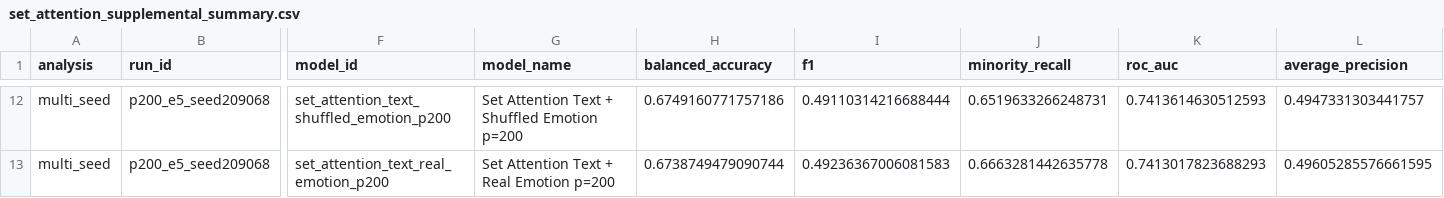
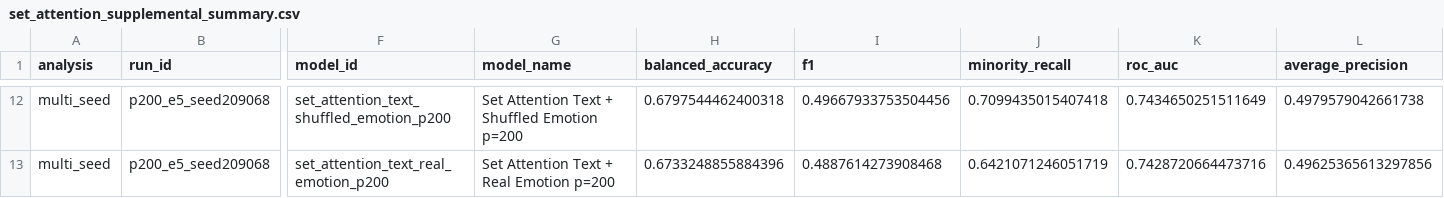
Before and after one commit to zih428/ac209b-emotion-mbti-final-project, a CSV file: milestones/ms4_final_modeling_deliverables/report/results/set_attention_supplemental_summary.csv, drawn as a sheet; only a part is shown, gaps mark what is left out; the diff covers the shown part only; the diff names each change by its address in the sheet, - before the commit and + after, or states it on an @@ line.

```diff
--- a/milestones/ms4_final_modeling_deliverables/report/results/set_attention_supplemental_summary.csv
+++ b/milestones/ms4_final_modeling_deliverables/report/results/set_attention_supplemental_summary.csv
-H12 (balanced_accuracy): 0.6749160771757186
+H12 (balanced_accuracy): 0.6797544462400318
-I12 (f1): 0.49110314216688444
+I12 (f1): 0.49667933753504456
-J12 (minority_recall): 0.6519633266248731
+J12 (minority_recall): 0.7099435015407418
-K12 (roc_auc): 0.7413614630512593
+K12 (roc_auc): 0.7434650251511649
-L12 (average_precision): 0.4947331303441757
+L12 (average_precision): 0.4979579042661738
-H13 (balanced_accuracy): 0.6738749479090744
+H13 (balanced_accuracy): 0.6733248855884396
-I13 (f1): 0.49236367006081583
+I13 (f1): 0.4887614273908468
-J13 (minority_recall): 0.6663281442635778
+J13 (minority_recall): 0.6421071246051719
-K13 (roc_auc): 0.7413017823688293
+K13 (roc_auc): 0.7428720664473716
-L13 (average_precision): 0.49605285576661595
+L13 (average_precision): 0.49625365613297856
```
Also changed, not shown: 62 edited cells elsewhere in this file, milestones/ms4_final_modeling_deliverables/report/results/set_attention_model_metrics.csv, milestones/ms4_final_modeling_deliverables/report/results/set_attention_model_summary.csv, 18 other files.
